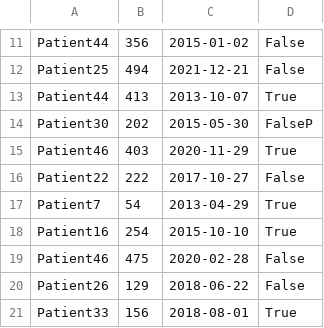
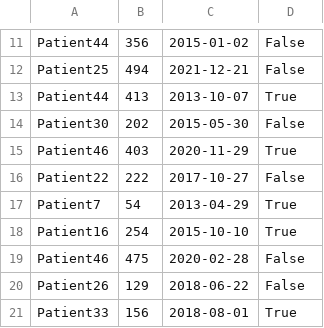
Before and after one commit to JaviSanjuanHipolito/2324daw, a CSV file: public/Examen/data.csv, drawn as a sheet; only a part is shown, gaps mark what is left out.

```diff
--- a/public/Examen/data.csv
+++ b/public/Examen/data.csv
@@ -13,3 +13,3 @@ Patient25,494,2021-12-21,False
 Patient44,413,2013-10-07,True
-Patient30,202,2015-05-30,FalseP
+Patient30,202,2015-05-30,False
 Patient46,403,2020-11-29,True
```
Also changed, not shown: 8 other files.
